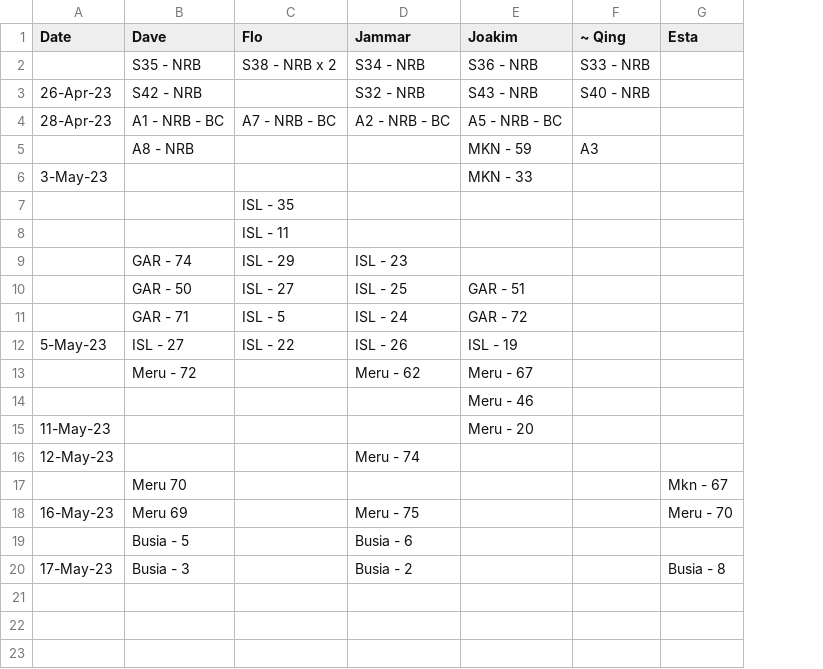
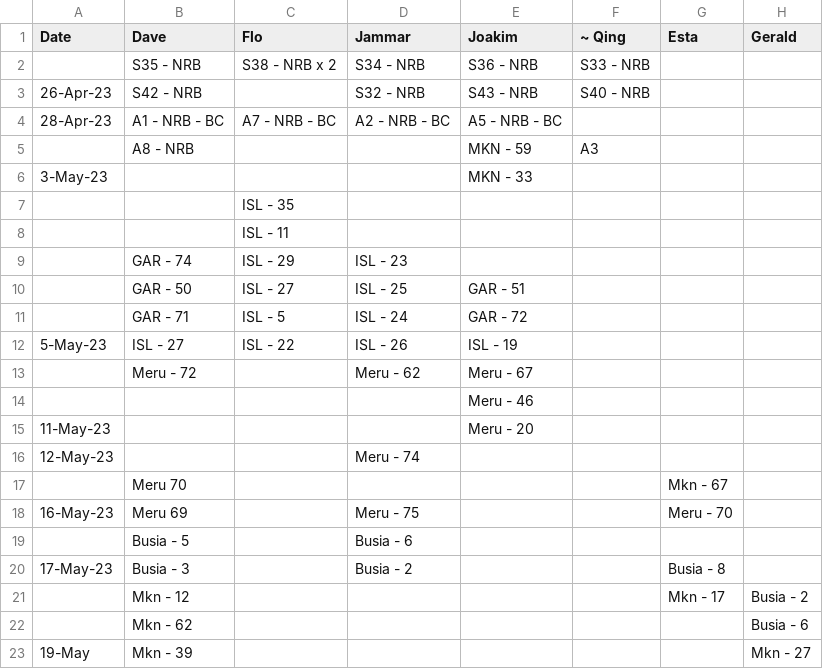
Before and after one commit to snvice/allocations, a CSV file: lvoh.csv, drawn as a sheet; the diff names each change by its address in the sheet, - before the commit and + after, or states it on an @@ line.

```diff
--- a/lvoh.csv
+++ b/lvoh.csv
+column H (Gerald), empty
+row 21:  | Mkn - 12 |  |  |  |  | Mkn - 17 | Busia - 2
+row 22:  | Mkn - 62 |  |  |  |  |  | Busia - 6
+row 23: 19-May | Mkn - 39 |  |  |  |  |  | Mkn - 27
```
Also changed, not shown: job.csv.
